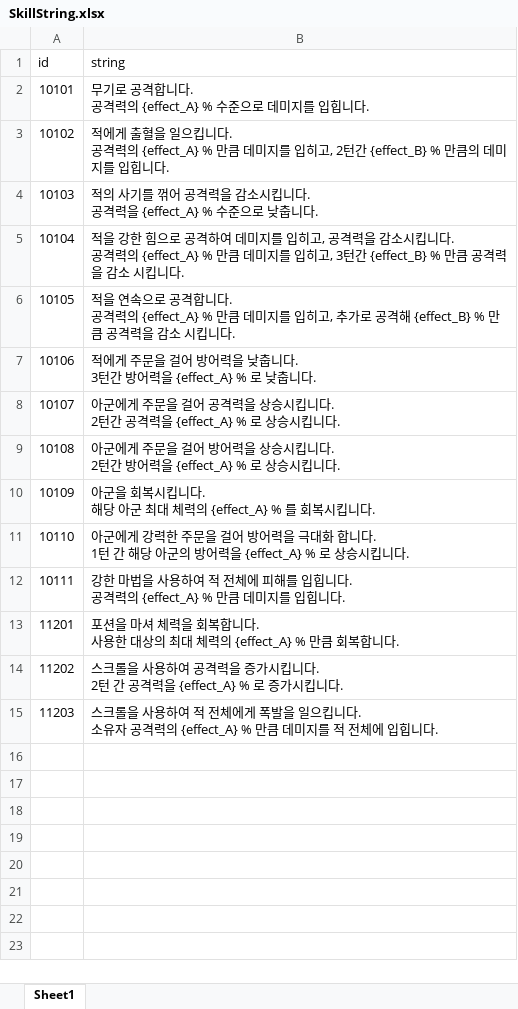
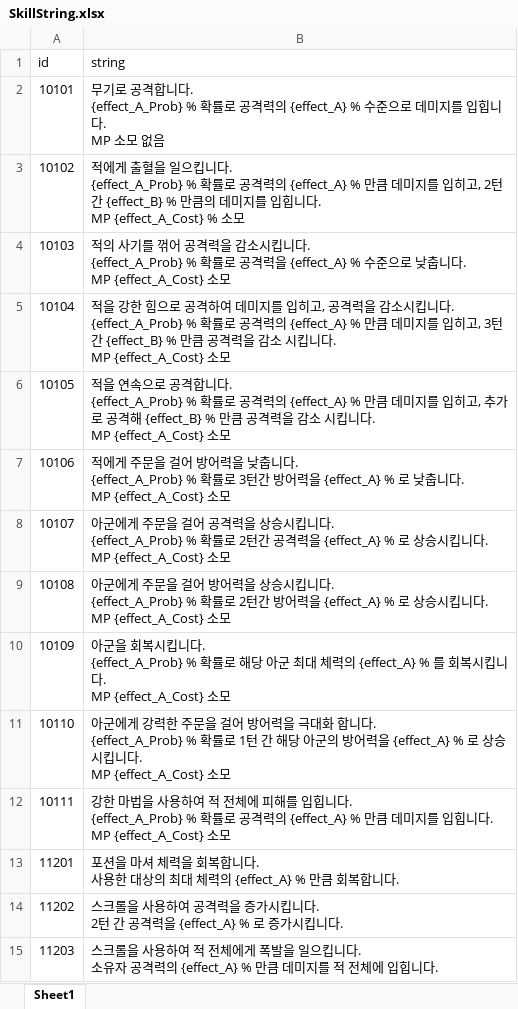
Before and after one commit to graduprojct/basefile, an Excel workbook: 문서/SkillString.xlsx, sheet Sheet1, drawn as a sheet; values as stored, in another font and other column widths than the file's, no borders; ↵ is a line break in a cell; the diff names each change by its address in the sheet, - before the commit and + after, or states it on an @@ line.

```diff
--- a/문서/SkillString.xlsx (sheet Sheet1)
+++ b/문서/SkillString.xlsx (sheet Sheet1)
-B2 (string): …합니다. ↵ 공격력의 {effect_A} % 수준으로 데미지를 입힙니다.
+B2 (string): …합니다. ↵ {effect_A_Prob} % 확률로 공격력의 {effect_A} % 수준으로 데미지를 입힙니다. ↵ MP 소모 없음
-B3 (string): …킵니다. ↵ 공격력의 {effect_A} % 만큼 데미지를 입히고, 2턴간 {effect_B} % 만큼의 데미지를 입힙니다.
+B3 (string): …킵니다. ↵ {effect_A_Prob} % 확률로 공격력의 {effect_A} % 만큼 데미지를 입히고, 2턴간 {effect_B} % 만큼의 데미지를 입힙니다. ↵ MP {effect_A_Cost} % 소모
-B4 (string): …킵니다. ↵ 공격력을 {effect_A} % 수준으로 낮춥니다.
+B4 (string): …킵니다. ↵ {effect_A_Prob} % 확률로 공격력을 {effect_A} % 수준으로 낮춥니다. ↵ MP {effect_A_Cost} 소모
-B5 (string): …킵니다. ↵ 공격력의 {effect_A} % 만큼 데미지를 입히고, 3턴간 {effect_B} % 만큼 공격력을 감소 시킵니다.
+B5 (string): …킵니다. ↵ {effect_A_Prob} % 확률로 공격력의 {effect_A} % 만큼 데미지를 입히고, 3턴간 {effect_B} % 만큼 공격력을 감소 시킵니다. ↵ MP {effect_A_Cost} 소모
-B6 (string): …합니다. ↵ 공격력의 {effect_A} % 만큼 데미지를 입히고, 추가로 공격해 {effect_B} % 만큼 공격력을 감소 시킵니다.
+B6 (string): …합니다. ↵ {effect_A_Prob} % 확률로 공격력의 {effect_A} % 만큼 데미지를 입히고, 추가로 공격해 {effect_B} % 만큼 공격력을 감소 시킵니다. ↵ MP {effect_A_Cost} 소모
-B7 (string): …춥니다. ↵ 3턴간 방어력을 {effect_A} % 로 낮춥니다.
+B7 (string): …춥니다. ↵ {effect_A_Prob} % 확률로 3턴간 방어력을 {effect_A} % 로 낮춥니다. ↵ MP {effect_A_Cost} 소모
-B8 (string): …킵니다. ↵ 2턴간 공격력을 {effect_A} % 로 상승시킵니다.
+B8 (string): …킵니다. ↵ {effect_A_Prob} % 확률로 2턴간 공격력을 {effect_A} % 로 상승시킵니다. ↵ MP {effect_A_Cost} 소모
-B9 (string): …킵니다. ↵ 2턴간 방어력을 {effect_A} % 로 상승시킵니다.
+B9 (string): …킵니다. ↵ {effect_A_Prob} % 확률로 2턴간 방어력을 {effect_A} % 로 상승시킵니다. ↵ MP {effect_A_Cost} 소모
-B10 (string): …킵니다. ↵ 해당 아군 최대 체력의 {effect_A} % 를 회복시킵니다.
+B10 (string): …킵니다. ↵ {effect_A_Prob} % 확률로 해당 아군 최대 체력의 {effect_A} % 를 회복시킵니다. ↵ MP {effect_A_Cost} 소모
-B11 (string): …합니다. ↵ 1턴 간 해당 아군의 방어력을 {effect_A} % 로 상승시킵니다.
+B11 (string): …합니다. ↵ {effect_A_Prob} % 확률로 1턴 간 해당 아군의 방어력을 {effect_A} % 로 상승시킵니다. ↵ MP {effect_A_Cost} 소모
-B12 (string): …힙니다. ↵ 공격력의 {effect_A} % 만큼 데미지를 입힙니다.
+B12 (string): …힙니다. ↵ {effect_A_Prob} % 확률로 공격력의 {effect_A} % 만큼 데미지를 입힙니다. ↵ MP {effect_A_Cost} 소모
```
Also changed, not shown: 문서/skill.xlsx.
